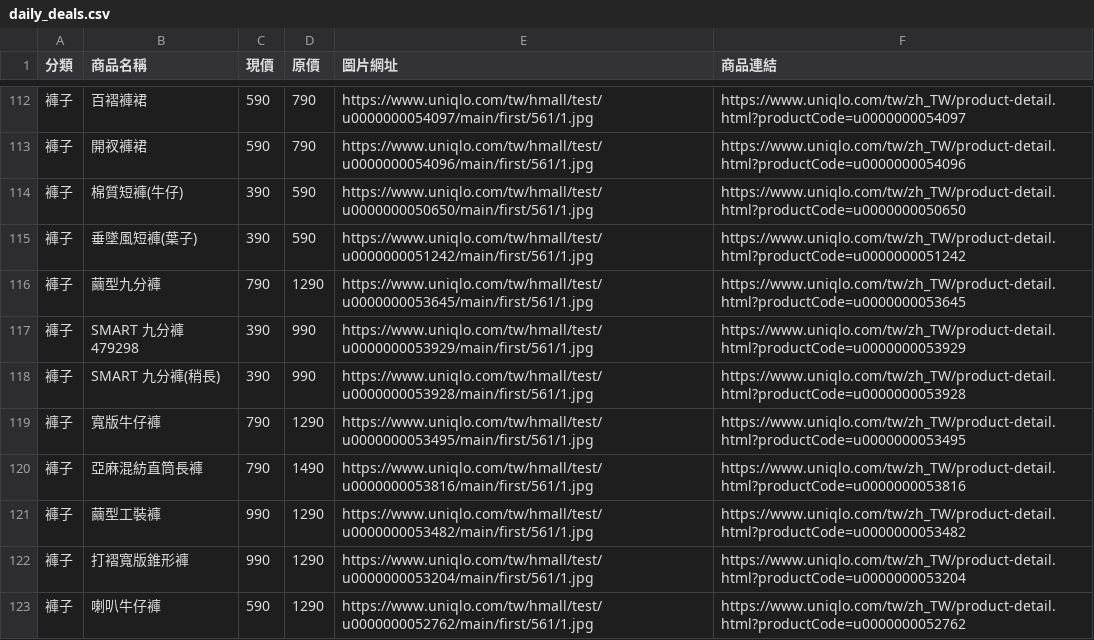
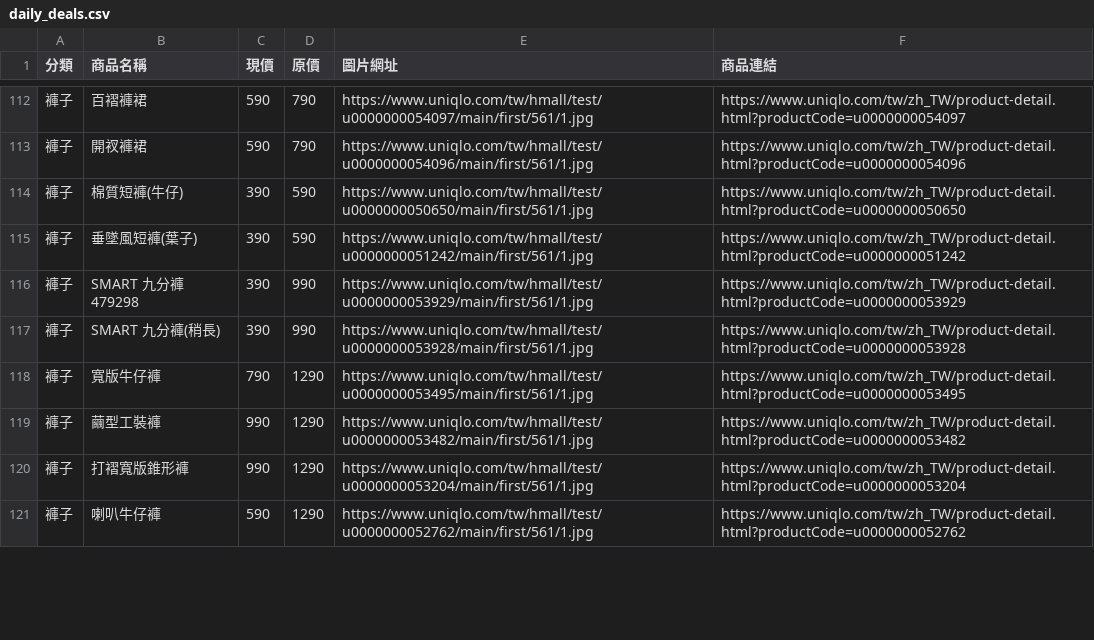
Before and after one commit to mooder16/on-sell-tracker, a CSV file: daily_deals.csv, drawn as a sheet; only a part is shown, gaps mark what is left out; the diff covers the shown part only.

```diff
--- a/daily_deals.csv
+++ b/daily_deals.csv
@@ -115,3 +115,2 @@
 褲子,垂墜風短褲(葉子),390,590,https://www.uniqlo.com/tw/hmall/test/u0000000051242/main/first/561/1.jpg,https://www.uniqlo.com/tw/zh_TW/product-detail.html?productCode=u0000000051242
-褲子,繭型九分褲,790,1290,https://www.uniqlo.com/tw/hmall/test/u0000000053645/main/first/561/1.jpg,https://www.uniqlo.com/tw/zh_TW/product-detail.html?productCode=u0000000053645
 褲子,SMART 九分褲 479298,390,990,https://www.uniqlo.com/tw/hmall/test/u0000000053929/main/first/561/1.jpg,https://www.uniqlo.com/tw/zh_TW/product-detail.html?productCode=u0000000053929
@@ -119,3 +118,2 @@
 褲子,寬版牛仔褲,790,1290,https://www.uniqlo.com/tw/hmall/test/u0000000053495/main/first/561/1.jpg,https://www.uniqlo.com/tw/zh_TW/product-detail.html?productCode=u0000000053495
-褲子,亞麻混紡直筒長褲,790,1490,https://www.uniqlo.com/tw/hmall/test/u0000000053816/main/first/561/1.jpg,https://www.uniqlo.com/tw/zh_TW/product-detail.html?productCode=u0000000053816
 褲子,繭型工裝褲,990,1290,https://www.uniqlo.com/tw/hmall/test/u0000000053482/main/first/561/1.jpg,https://www.uniqlo.com/tw/zh_TW/product-detail.html?productCode=u0000000053482
```
Also changed, not shown: 1 removed row, 9 moved rows and 2 edited cells elsewhere in this file, 5 other files.
